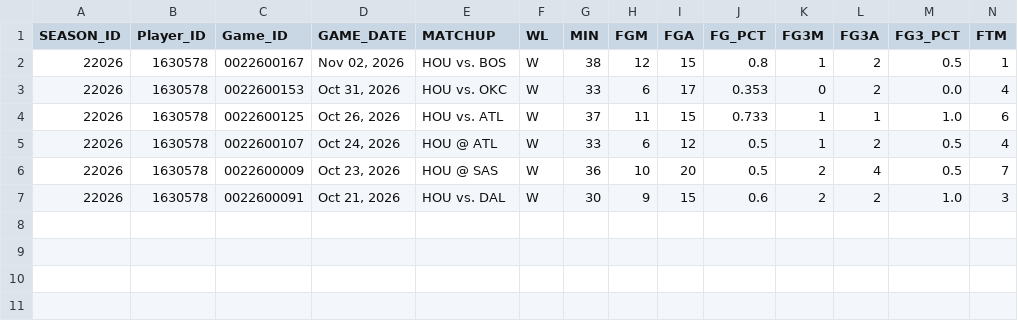
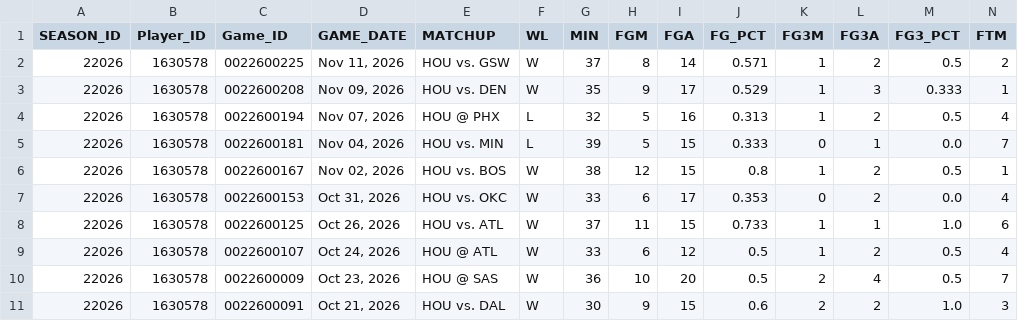
Before and after one commit to Jimmygparrot/courtvision-pro, a CSV file: data/nba_cache/2026-27/1630578.csv, drawn as a sheet; only a part is shown; rows hold the shown columns only; the diff names each change by its address in the sheet, - before the commit and + after, or states it on an @@ line.

Commit message:
Update NBA player statistics through November 2026

```diff
--- a/data/nba_cache/2026-27/1630578.csv
+++ b/data/nba_cache/2026-27/1630578.csv
+row 2: 22026 | 1630578 | 0022600225 | Nov 11, 2026 | HOU vs. GSW | W | 37 | 8 | 14 | 0.571 | 1 | 2 | 0.5 | 2
+row 3: 22026 | 1630578 | 0022600208 | Nov 09, 2026 | HOU vs. DEN | W | 35 | 9 | 17 | 0.529 | 1 | 3 | 0.333 | 1
+row 4: 22026 | 1630578 | 0022600194 | Nov 07, 2026 | HOU @ PHX | L | 32 | 5 | 16 | 0.313 | 1 | 2 | 0.5 | 4
+row 5: 22026 | 1630578 | 0022600181 | Nov 04, 2026 | HOU vs. MIN | L | 39 | 5 | 15 | 0.333 | 0 | 1 | 0.0 | 7
```
Also changed, not shown: data/nba_cache/2026-27/1626157.csv, data/nba_cache/2026-27/1641764.csv, 6 other files.
